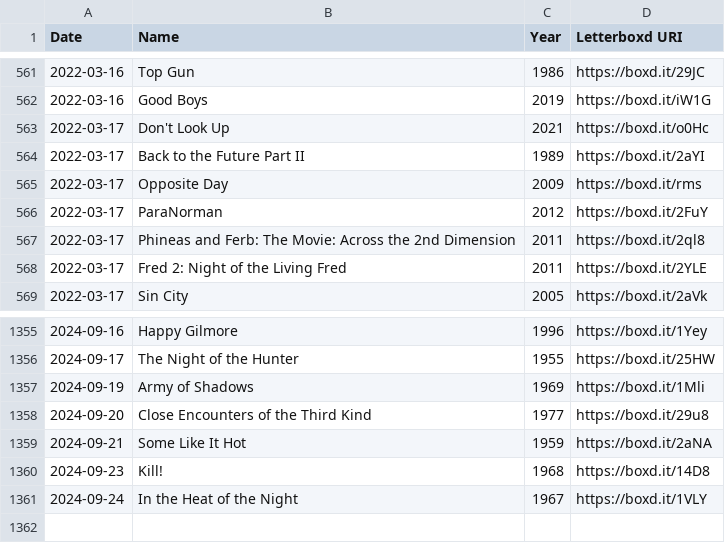
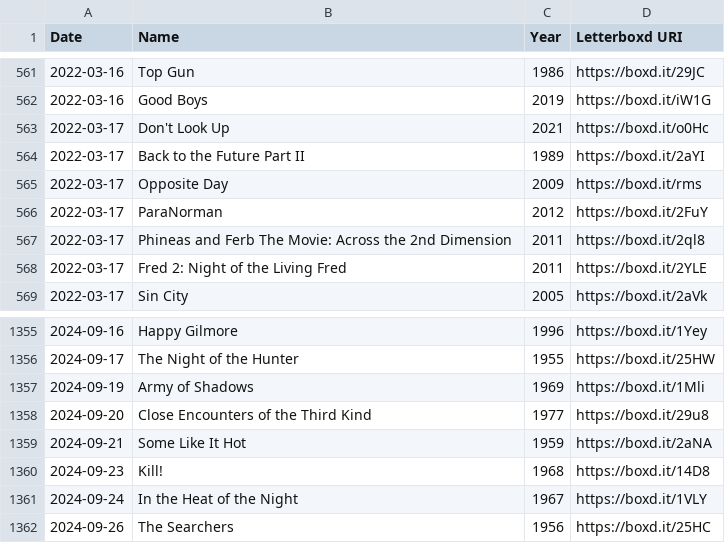
Before and after one commit to SpicyMcSpice1938/Depraved-Selection, a CSV file: watched.csv, drawn as a sheet; only a part is shown, gaps mark what is left out.

```diff
--- a/watched.csv
+++ b/watched.csv
@@ -566,3 +566,3 @@ Date,Name,Year,Letterboxd URI
 2022-03-17,ParaNorman,2012,https://boxd.it/2FuY
-2022-03-17,Phineas and Ferb: The Movie: Across the 2nd Dimension,2011,https://boxd.it/2ql8
+2022-03-17,Phineas and Ferb The Movie: Across the 2nd Dimension,2011,https://boxd.it/2ql8
 2022-03-17,Fred 2: Night of the Living Fred,2011,https://boxd.it/2YLE
@@ -1361 +1361,2 @@ Date,Name,Year,Letterboxd URI
 2024-09-24,In the Heat of the Night,1967,https://boxd.it/1VLY
+2024-09-26,The Searchers,1956,https://boxd.it/25HC
```
Also changed, not shown: polyreg.csv, 2 other files.
